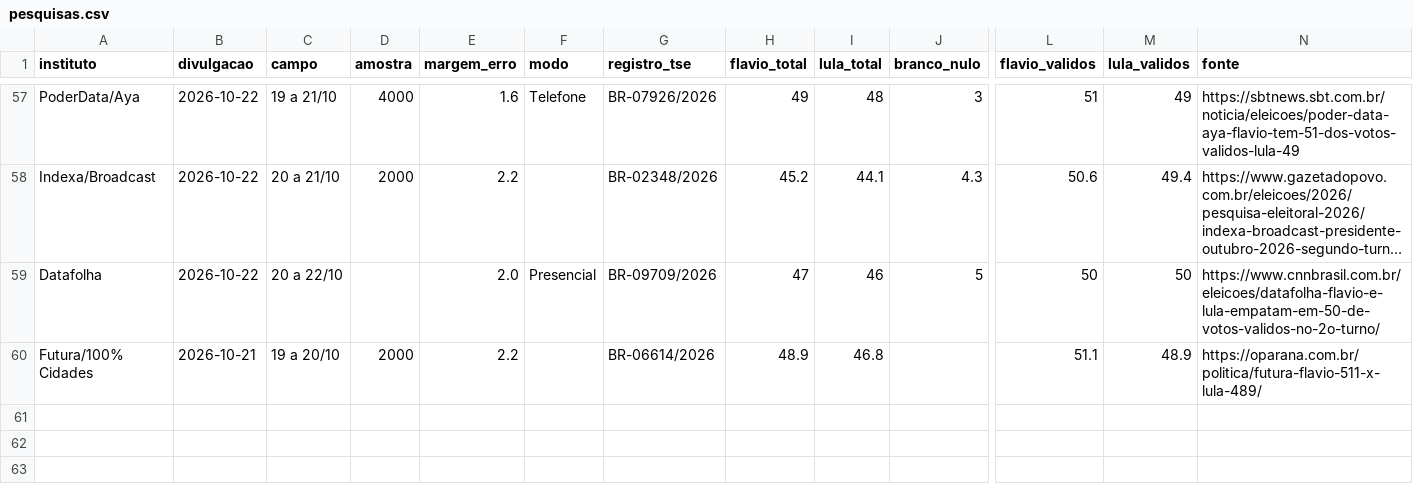
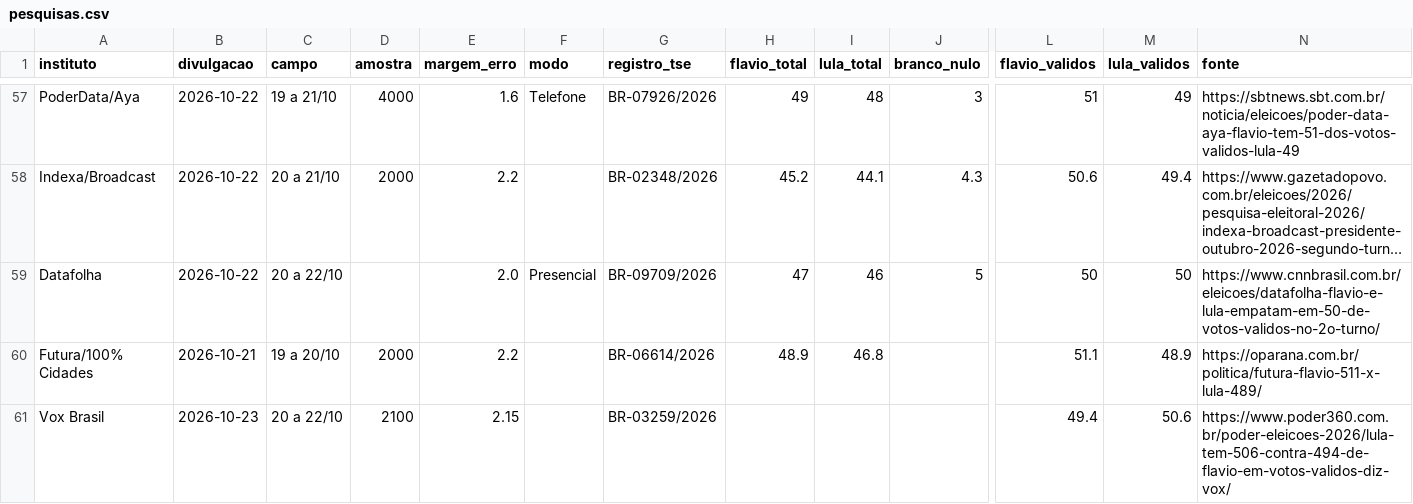
Before and after one commit to fredvilaronga-star/pesquisa2turno, a CSV file: pesquisas.csv, drawn as a sheet; only a part is shown, gaps mark what is left out; long unchanged cells end in …; rows hold the shown columns only; the diff names each change by its address in the sheet, - before the commit and + after, or states it on an @@ line.

Commit message:
Atualização das pesquisas 23/10 03:20

```diff
--- a/pesquisas.csv
+++ b/pesquisas.csv
+row 61: Vox Brasil | 2026-10-23 | 20 a 22/10 | 2100 | 2.15 |  | BR-03259/2026 |  |  |  | 49.4 | 50.6 | https://www.poder360.com.br/poder-eleicoes-2026/lula-tem-506-contra-494-de-flavio-em-votos-validos-diz-vox/
```
Also changed, not shown: agenda.csv, 1 other file.
